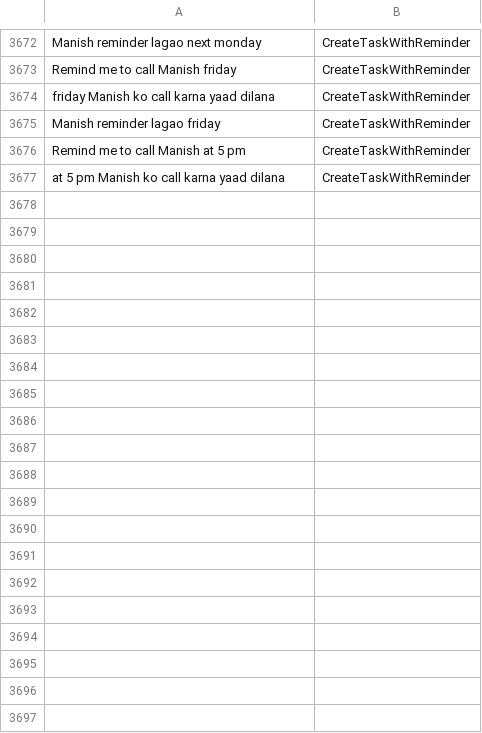
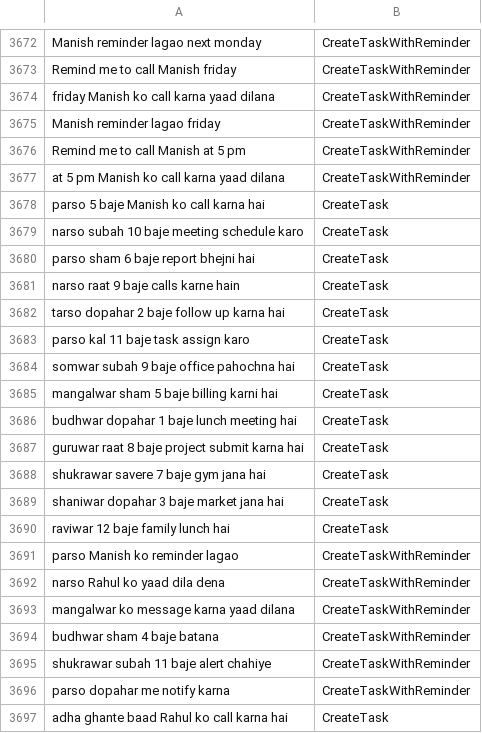
Before and after one commit to Avinya-Software/Avinya-AI-CRM-Api, a CSV file: AvinyaAICRM.API/wwwroot/AI/Training/intent-data.csv, drawn as a sheet; only a part is shown, gaps mark what is left out; the diff covers the shown part only; the diff names each change by its address in the sheet, - before the commit and + after, or states it on an @@ line.

Commit message:
Updated Voice task methods

```diff
--- a/AvinyaAICRM.API/wwwroot/AI/Training/intent-data.csv
+++ b/AvinyaAICRM.API/wwwroot/AI/Training/intent-data.csv
+row 3678: parso 5 baje Manish ko call karna hai | CreateTask
+row 3679: narso subah 10 baje meeting schedule karo | CreateTask
+row 3680: parso sham 6 baje report bhejni hai | CreateTask
+row 3681: narso raat 9 baje calls karne hain | CreateTask
+row 3682: tarso dopahar 2 baje follow up karna hai | CreateTask
+row 3683: parso kal 11 baje task assign karo | CreateTask
+row 3684: somwar subah 9 baje office pahochna hai | CreateTask
+row 3685: mangalwar sham 5 baje billing karni hai | CreateTask
+row 3686: budhwar dopahar 1 baje lunch meeting hai | CreateTask
+row 3687: guruwar raat 8 baje project submit karna hai | CreateTask
+row 3688: shukrawar savere 7 baje gym jana hai | CreateTask
+row 3689: shaniwar dopahar 3 baje market jana hai | CreateTask
+row 3690: raviwar 12 baje family lunch hai | CreateTask
+row 3691: parso Manish ko reminder lagao | CreateTaskWithReminder
+row 3692: narso Rahul ko yaad dila dena | CreateTaskWithReminder
+row 3693: mangalwar ko message karna yaad dilana | CreateTaskWithReminder
+row 3694: budhwar sham 4 baje batana | CreateTaskWithReminder
+row 3695: shukrawar subah 11 baje alert chahiye | CreateTaskWithReminder
+row 3696: parso dopahar me notify karna | CreateTaskWithReminder
+row 3697: adha ghante baad Rahul ko call karna hai | CreateTask
```
Also changed, not shown: 80 added rows elsewhere in this file, 6 other files.
